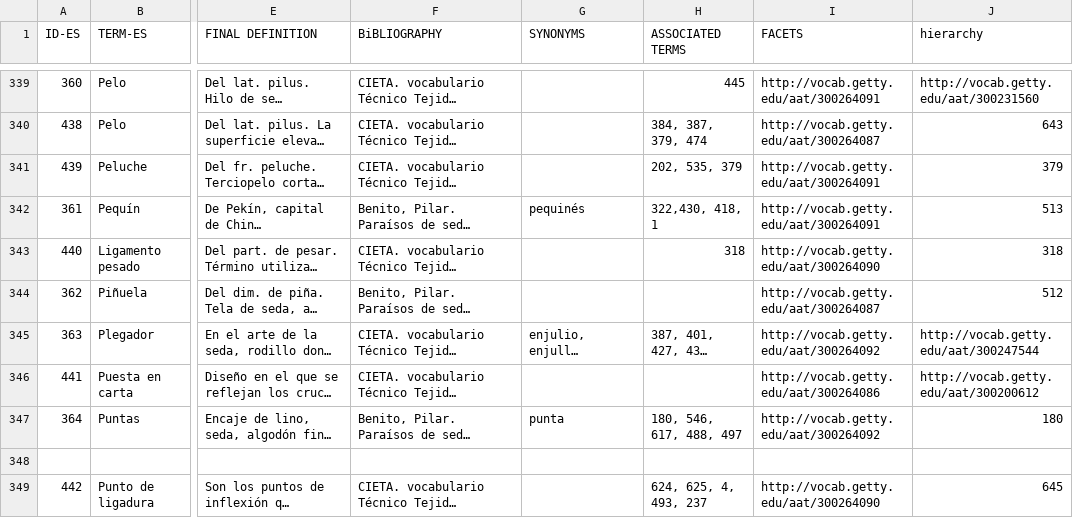
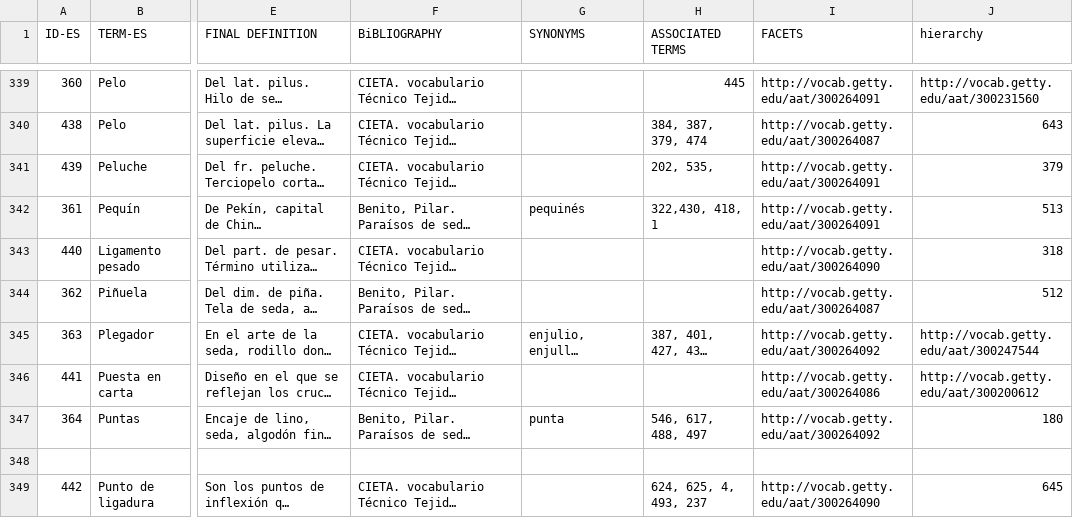
Before and after one commit to silknow/thesaurus, a CSV file: raw-data/es.csv, drawn as a sheet; only a part is shown, gaps mark what is left out; long unchanged cells end in …; the diff covers the shown part only; the diff names each change by its address in the sheet, - before the commit and + after, or states it on an @@ line.

```diff
--- a/raw-data/es.csv
+++ b/raw-data/es.csv
-H341 (ASSOCIATED TERMS): 202, 535, 379
+H341 (ASSOCIATED TERMS): 202, 535,
-H343 (ASSOCIATED TERMS): 318
+H343 (ASSOCIATED TERMS): (empty)
-H347 (ASSOCIATED TERMS): 180, 546, 617, 488, 497
+H347 (ASSOCIATED TERMS): 546, 617, 488, 497
```
Also changed, not shown: 1 added row and 139 edited cells elsewhere in this file, raw-data/en.csv, raw-data/fr.csv, 3 other files.
